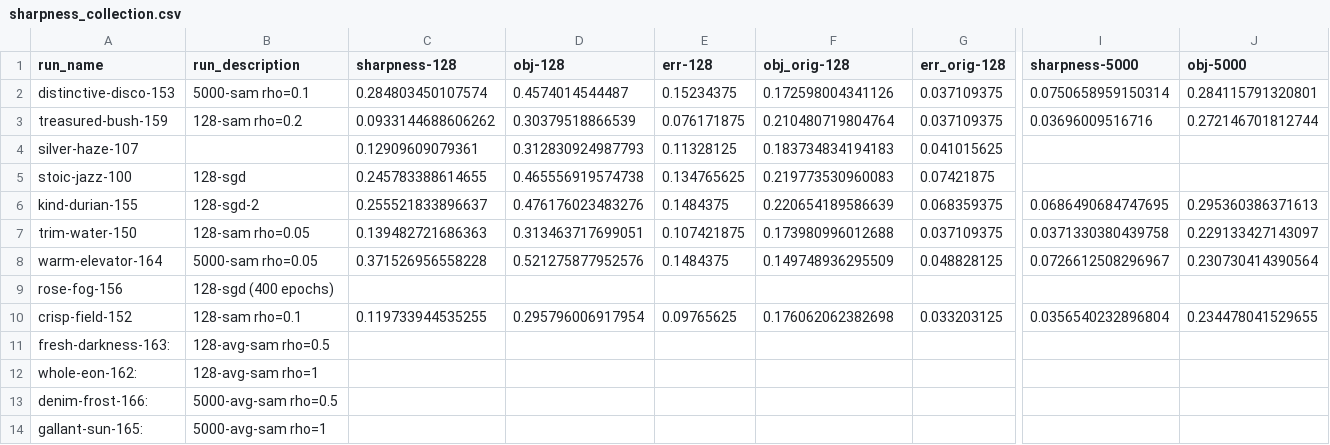
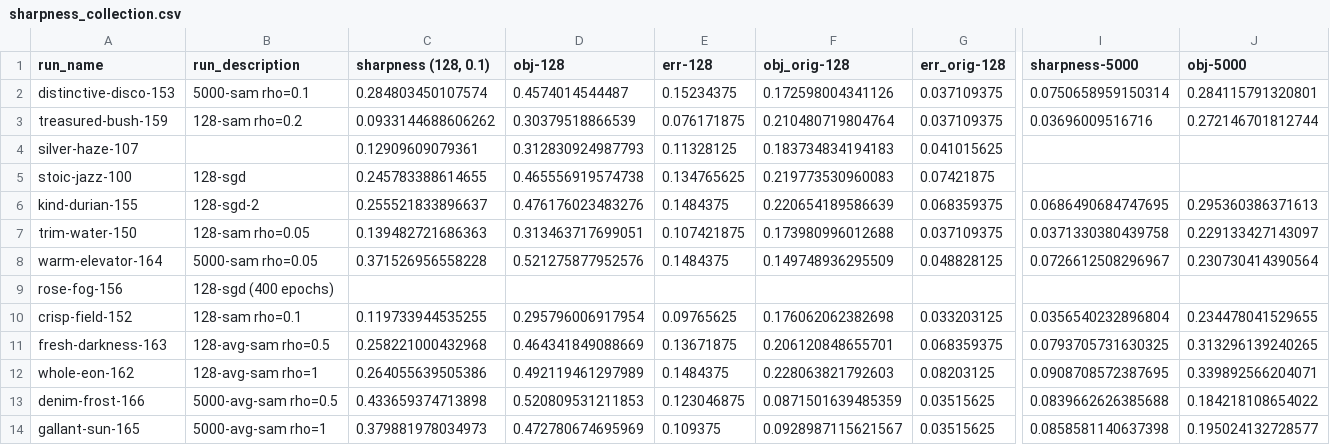
Before and after one commit to Kausta/R252_SAM, a CSV file: analysis/sharpness_collection.csv, drawn as a sheet; only a part is shown, gaps mark what is left out; removed rows and columns are numbered as before the commit, all else as after; rows hold the shown columns only; the diff names each change by its address in the sheet, - before the commit and + after, or states it on an @@ line.

```diff
--- a/analysis/sharpness_collection.csv
+++ b/analysis/sharpness_collection.csv
-C1: sharpness-128
+C1: sharpness (128, 0.1)
-row 11: fresh-darkness-163: | 128-avg-sam rho=0.5
-row 12: whole-eon-162: | 128-avg-sam rho=1
-row 13: denim-frost-166: | 5000-avg-sam rho=0.5
-row 14: gallant-sun-165: | 5000-avg-sam rho=1
+row 11: fresh-darkness-163 | 128-avg-sam rho=0.5 | 0.258221000432968 | 0.464341849088669 | 0.13671875 | 0.206120848655701 | 0.068359375 | 0.0793705731630325 | 0.313296139240265
+row 12: whole-eon-162 | 128-avg-sam rho=1 | 0.264055639505386 | 0.492119461297989 | 0.1484375 | 0.228063821792603 | 0.08203125 | 0.0908708572387695 | 0.339892566204071
+row 13: denim-frost-166 | 5000-avg-sam rho=0.5 | 0.433659374713898 | 0.520809531211853 | 0.123046875 | 0.0871501639485359 | 0.03515625 | 0.0839662626385688 | 0.184218108654022
+row 14: gallant-sun-165 | 5000-avg-sam rho=1 | 0.379881978034973 | 0.472780674695969 | 0.109375 | 0.0928987115621567 | 0.03515625 | 0.0858581140637398 | 0.195024132728577
```
Also changed, not shown: 5 other files.
